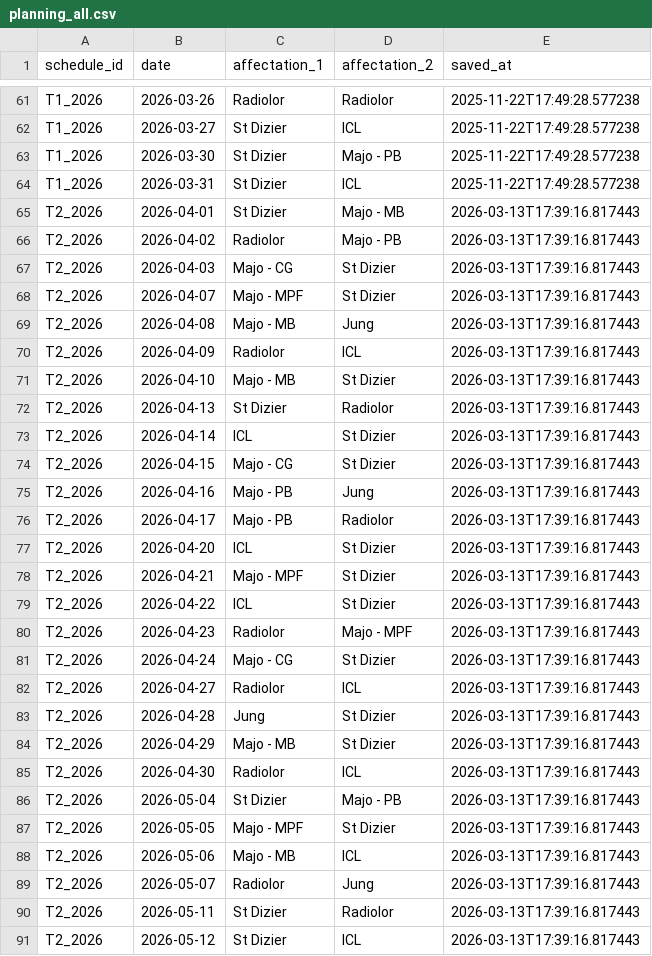
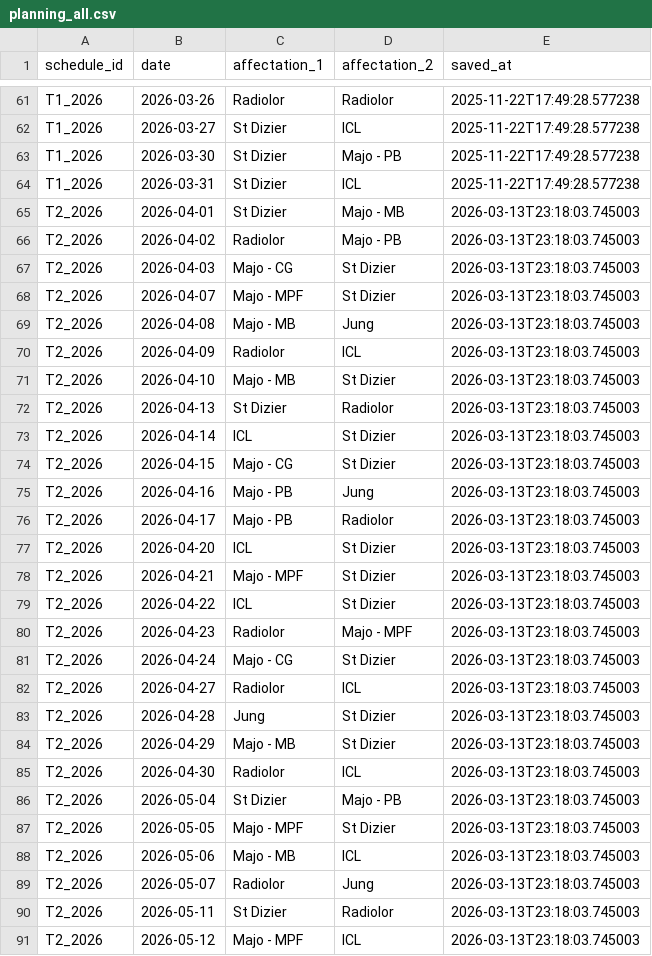
Before and after one commit to JulietteBgl/agenda-generator, a CSV file: output/planning_all.csv, drawn as a sheet; only a part is shown, gaps mark what is left out; the diff covers the shown part only.

Commit message:
Update file - 2026-03-13 23:18:04

```diff
--- a/output/planning_all.csv
+++ b/output/planning_all.csv
@@ -64,28 +64,28 @@ T1_2026,2026-03-30,St Dizier,Majo - PB,2025-11-22T17:49:28.577238
 T1_2026,2026-03-31,St Dizier,ICL,2025-11-22T17:49:28.577238
-T2_2026,2026-04-01,St Dizier,Majo - MB,2026-03-13T17:39:16.817443
-T2_2026,2026-04-02,Radiolor,Majo - PB,2026-03-13T17:39:16.817443
-T2_2026,2026-04-03,Majo - CG,St Dizier,2026-03-13T17:39:16.817443
-T2_2026,2026-04-07,Majo - MPF,St Dizier,2026-03-13T17:39:16.817443
-T2_2026,2026-04-08,Majo - MB,Jung,2026-03-13T17:39:16.817443
-T2_2026,2026-04-09,Radiolor,ICL,2026-03-13T17:39:16.817443
-T2_2026,2026-04-10,Majo - MB,St Dizier,2026-03-13T17:39:16.817443
-T2_2026,2026-04-13,St Dizier,Radiolor,2026-03-13T17:39:16.817443
-T2_2026,2026-04-14,ICL,St Dizier,2026-03-13T17:39:16.817443
-T2_2026,2026-04-15,Majo - CG,St Dizier,2026-03-13T17:39:16.817443
-T2_2026,2026-04-16,Majo - PB,Jung,2026-03-13T17:39:16.817443
-T2_2026,2026-04-17,Majo - PB,Radiolor,2026-03-13T17:39:16.817443
-T2_2026,2026-04-20,ICL,St Dizier,2026-03-13T17:39:16.817443
-T2_2026,2026-04-21,Majo - MPF,St Dizier,2026-03-13T17:39:16.817443
-T2_2026,2026-04-22,ICL,St Dizier,2026-03-13T17:39:16.817443
-T2_2026,2026-04-23,Radiolor,Majo - MPF,2026-03-13T17:39:16.817443
-T2_2026,2026-04-24,Majo - CG,St Dizier,2026-03-13T17:39:16.817443
-T2_2026,2026-04-27,Radiolor,ICL,2026-03-13T17:39:16.817443
-T2_2026,2026-04-28,Jung,St Dizier,2026-03-13T17:39:16.817443
-T2_2026,2026-04-29,Majo - MB,St Dizier,2026-03-13T17:39:16.817443
-T2_2026,2026-04-30,Radiolor,ICL,2026-03-13T17:39:16.817443
-T2_2026,2026-05-04,St Dizier,Majo - PB,2026-03-13T17:39:16.817443
-T2_2026,2026-05-05,Majo - MPF,St Dizier,2026-03-13T17:39:16.817443
-T2_2026,2026-05-06,Majo - MB,ICL,2026-03-13T17:39:16.817443
-T2_2026,2026-05-07,Radiolor,Jung,2026-03-13T17:39:16.817443
-T2_2026,2026-05-11,St Dizier,Radiolor,2026-03-13T17:39:16.817443
-T2_2026,2026-05-12,St Dizier,ICL,2026-03-13T17:39:16.817443
+T2_2026,2026-04-01,St Dizier,Majo - MB,2026-03-13T23:18:03.745003
+T2_2026,2026-04-02,Radiolor,Majo - PB,2026-03-13T23:18:03.745003
+T2_2026,2026-04-03,Majo - CG,St Dizier,2026-03-13T23:18:03.745003
+T2_2026,2026-04-07,Majo - MPF,St Dizier,2026-03-13T23:18:03.745003
+T2_2026,2026-04-08,Majo - MB,Jung,2026-03-13T23:18:03.745003
+T2_2026,2026-04-09,Radiolor,ICL,2026-03-13T23:18:03.745003
+T2_2026,2026-04-10,Majo - MB,St Dizier,2026-03-13T23:18:03.745003
+T2_2026,2026-04-13,St Dizier,Radiolor,2026-03-13T23:18:03.745003
+T2_2026,2026-04-14,ICL,St Dizier,2026-03-13T23:18:03.745003
+T2_2026,2026-04-15,Majo - CG,St Dizier,2026-03-13T23:18:03.745003
+T2_2026,2026-04-16,Majo - PB,Jung,2026-03-13T23:18:03.745003
+T2_2026,2026-04-17,Majo - PB,Radiolor,2026-03-13T23:18:03.745003
+T2_2026,2026-04-20,ICL,St Dizier,2026-03-13T23:18:03.745003
+T2_2026,2026-04-21,Majo - MPF,St Dizier,2026-03-13T23:18:03.745003
+T2_2026,2026-04-22,ICL,St Dizier,2026-03-13T23:18:03.745003
+T2_2026,2026-04-23,Radiolor,Majo - MPF,2026-03-13T23:18:03.745003
+T2_2026,2026-04-24,Majo - CG,St Dizier,2026-03-13T23:18:03.745003
+T2_2026,2026-04-27,Radiolor,ICL,2026-03-13T23:18:03.745003
+T2_2026,2026-04-28,Jung,St Dizier,2026-03-13T23:18:03.745003
+T2_2026,2026-04-29,Majo - MB,St Dizier,2026-03-13T23:18:03.745003
+T2_2026,2026-04-30,Radiolor,ICL,2026-03-13T23:18:03.745003
+T2_2026,2026-05-04,St Dizier,Majo - PB,2026-03-13T23:18:03.745003
+T2_2026,2026-05-05,Majo - MPF,St Dizier,2026-03-13T23:18:03.745003
+T2_2026,2026-05-06,Majo - MB,ICL,2026-03-13T23:18:03.745003
+T2_2026,2026-05-07,Radiolor,Jung,2026-03-13T23:18:03.745003
+T2_2026,2026-05-11,St Dizier,Radiolor,2026-03-13T23:18:03.745003
+T2_2026,2026-05-12,Majo - MPF,ICL,2026-03-13T23:18:03.745003
```
Also changed, not shown: 46 edited cells elsewhere in this file.
